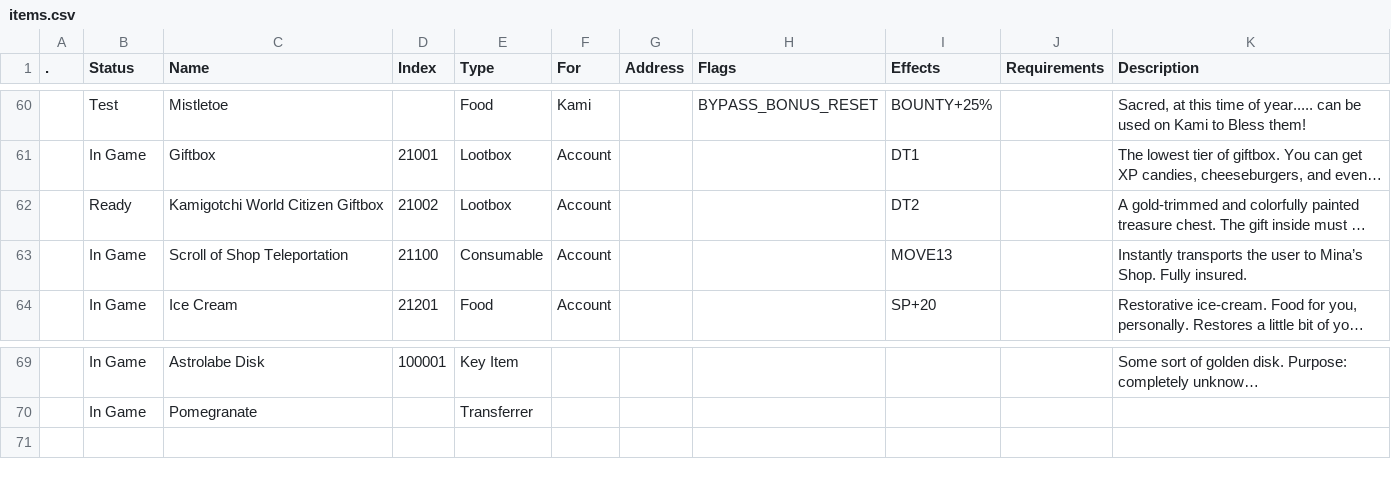
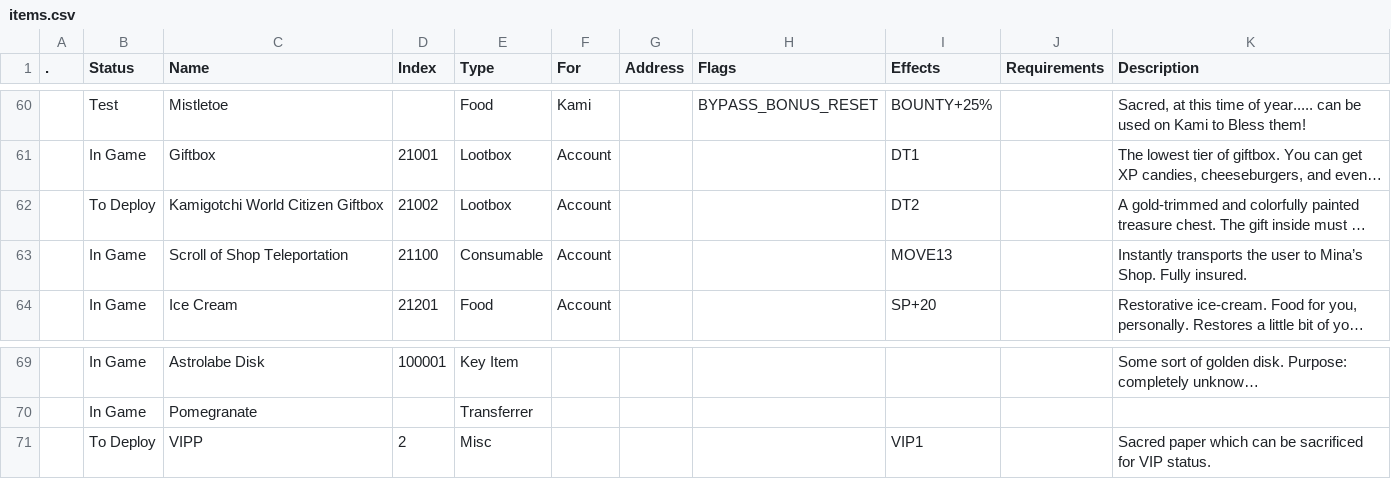
Before and after one commit to kanyaveral/kamigotchi, a CSV file: packages/contracts/deployment/world/data/items/items.csv, drawn as a sheet; only a part is shown, gaps mark what is left out; long unchanged cells end in …; the diff names each change by its address in the sheet, - before the commit and + after, or states it on an @@ line.

```diff
--- a/packages/contracts/deployment/world/data/items/items.csv
+++ b/packages/contracts/deployment/world/data/items/items.csv
-B62 (Status): Ready
+B62 (Status): To Deploy
+row 71:  | To Deploy | VIPP | 2 | Misc |  |  |  | VIP1 |  | Sacred paper which can be sacrificed for VIP status.
```
Also changed, not shown: packages/contracts/deployment/world/data/items/allos.csv, packages/contracts/deployment/world/data/rooms/nodes.csv, 40 other files.
